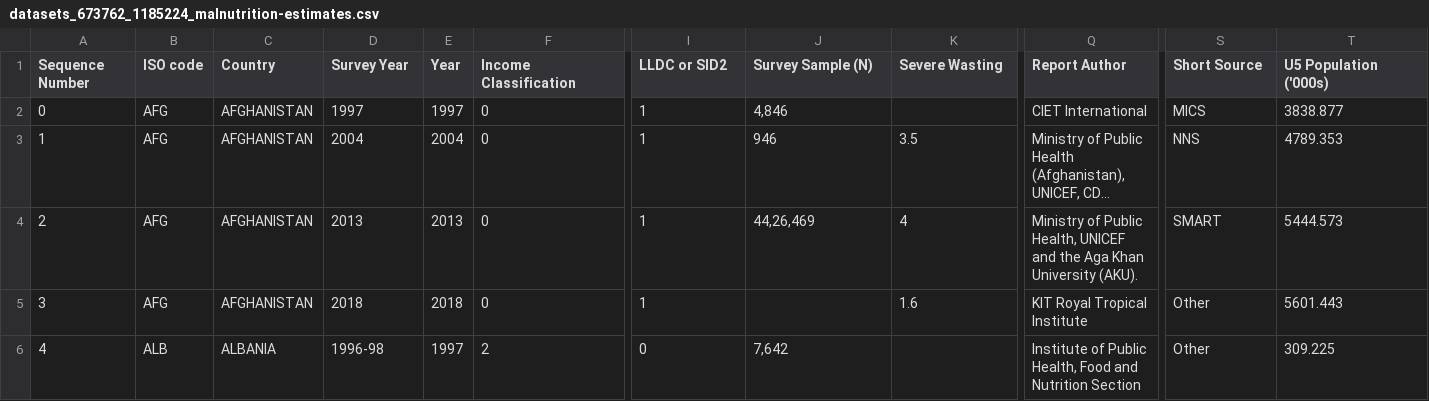
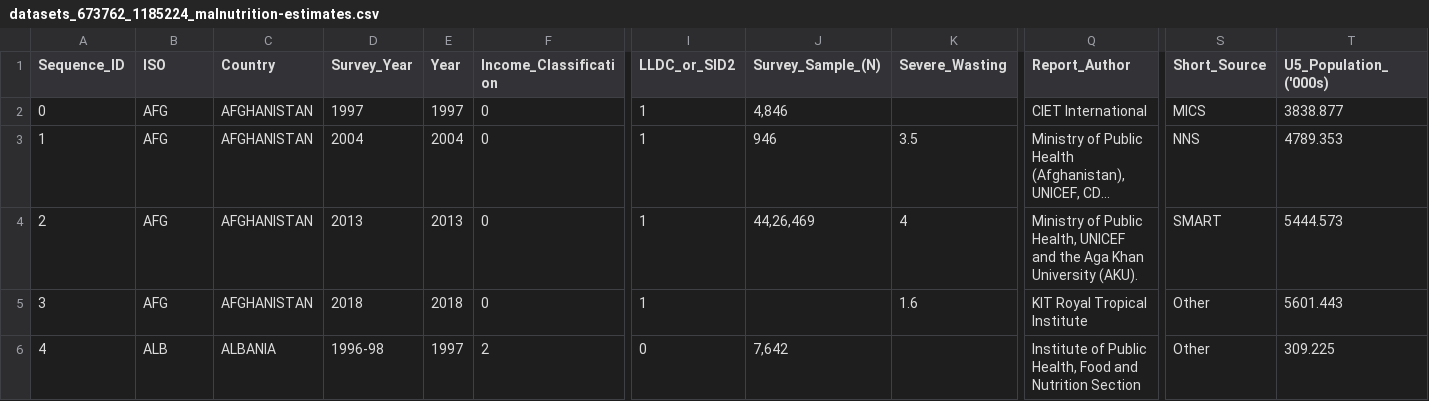
Before and after one commit to Phassoc/ETL_MiniProject, a CSV file: Resources/datasets_673762_1185224_malnutrition-estimates.csv, drawn as a sheet; only a part is shown, gaps mark what is left out; long unchanged cells end in …; the diff names each change by its address in the sheet, - before the commit and + after, or states it on an @@ line.

```diff
--- a/Resources/datasets_673762_1185224_malnutrition-estimates.csv
+++ b/Resources/datasets_673762_1185224_malnutrition-estimates.csv
-A1: Sequence Number
+A1: Sequence_ID
-B1: ISO code
+B1: ISO
-D1: Survey Year
+D1: Survey_Year
-F1: Income Classification
+F1: Income_Classification
-I1: LLDC or SID2
+I1: LLDC_or_SID2
-J1: Survey Sample (N)
+J1: Survey_Sample_(N)
-K1: Severe Wasting
+K1: Severe_Wasting
-Q1: Report Author
+Q1: Report_Author
-S1: Short Source
+S1: Short_Source
-T1: U5 Population ('000s)
+T1: U5_Population_('000s)
```
Also changed, not shown: 4 other files.
